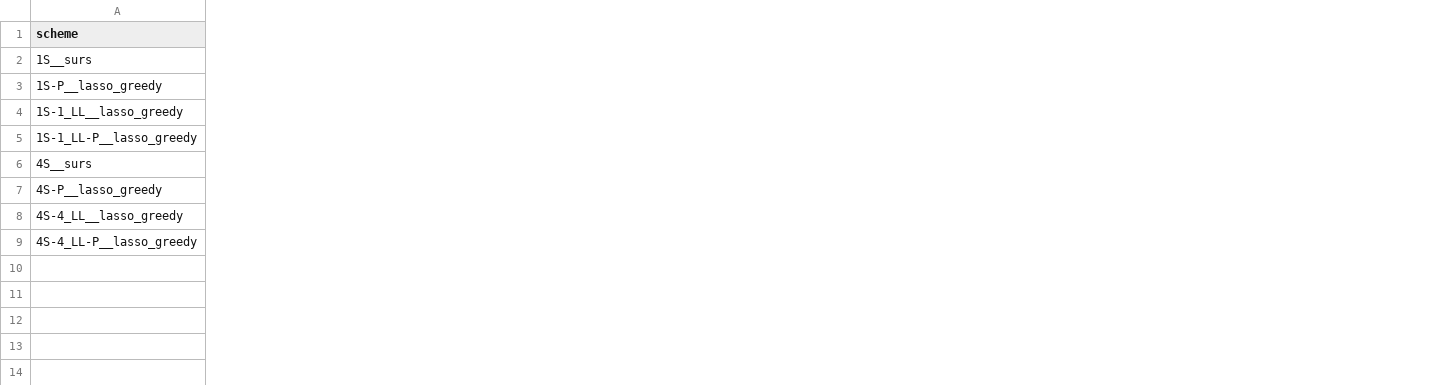
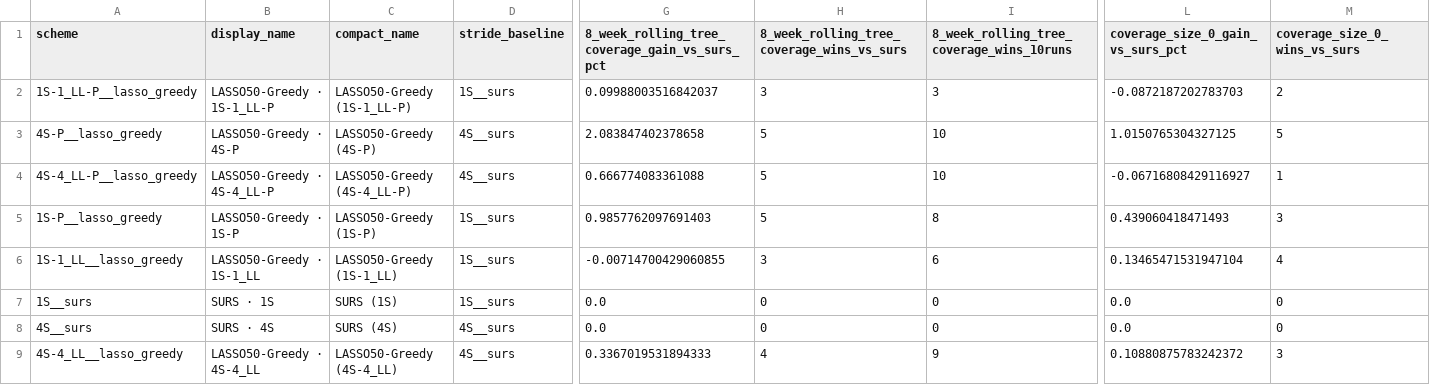
Before and after one commit to NSSAC/PhyloGAS, a CSV file: docs/characterization/exp3_auc_truth_benchmarks.csv, drawn as a sheet; only a part is shown, gaps mark what is left out; addresses are those after the commit; the diff covers the shown part only; the diff names each change by its address in the sheet, - before the commit and + after, or states it on an @@ line.

Commit message:
updates to behavior of LASSO50 Greedy vs SURS

```diff
--- a/docs/characterization/exp3_auc_truth_benchmarks.csv
+++ b/docs/characterization/exp3_auc_truth_benchmarks.csv
+column B (display_name), rows 5-6: LASSO50-Greedy · 1S-P | LASSO50-Greedy · 1S-1_LL; rows 8-9: SURS · 4S | LASSO50-Greedy · 4S-4_LL
+column C (compact_name), rows 5-6: LASSO50-Greedy (1S-P) | LASSO50-Greedy (1S-1_LL); rows 8-9: SURS (4S) | LASSO50-Greedy (4S-4_LL)
+column D (stride_baseline), rows 5-6: 1S__surs | 1S__surs; rows 8-9: 4S__surs | 4S__surs
+column G, row 1: 8_week_rolling_tree_coverage_gain_vs_surs_pct; rows 5-6: 0.9857762097691403 | -0.00714700429060855; rows 8-9: 0.0 | 0.3367019531894333
+column H, row 1: 8_week_rolling_tree_coverage_wins_vs_surs; rows 5-6: 5 | 3; rows 8-9: 0 | 4
+column I, row 1: 8_week_rolling_tree_coverage_wins_10runs; rows 5-6: 8 | 6; rows 8-9: 0 | 9
+column L (coverage_size_0_gain_vs_surs_pct), rows 5-6: 0.439060418471493 | 0.13465471531947104; rows 8-9: 0.0 | 0.10880875783242372
+column M (coverage_size_0_wins_vs_surs), rows 5-6: 3 | 4; rows 8-9: 0 | 3
@@ row 5 moved to row 2: 1S-1_LL-P__lasso_greedy @@
@@ row 7 moved to row 3: 4S-P__lasso_greedy @@
@@ row 9 moved to row 4: 4S-4_LL-P__lasso_greedy @@
@@ row 2 moved to row 7: 1S__surs @@
```
Also changed, not shown: 22 added columns elsewhere in this file, docs/characterization/exp3_mugration_benchmarks.csv, 5 other files.
